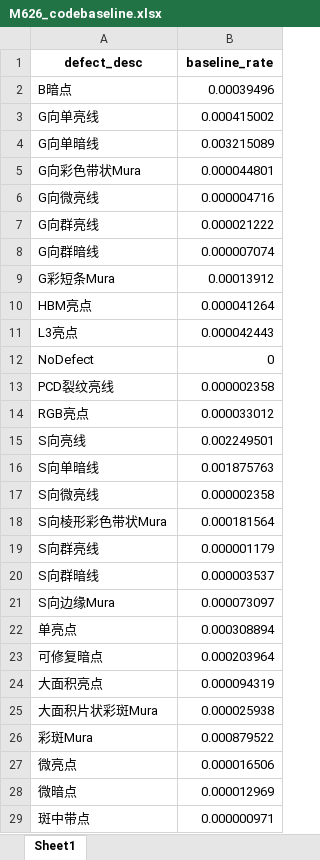
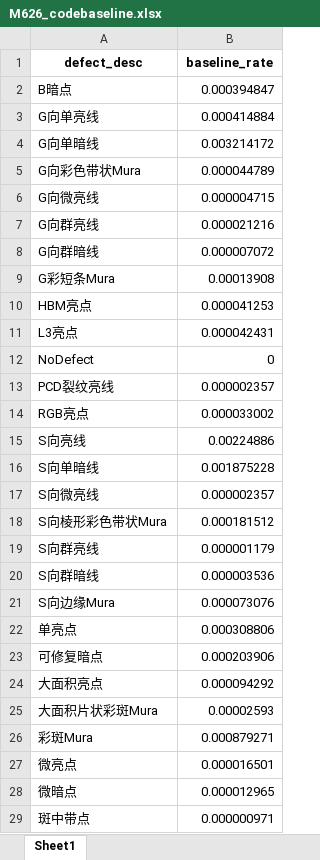
Before and after one commit to wzygio/vivo-project, an Excel workbook: resources/M626/M626_codebaseline.xlsx, sheet Sheet1, drawn as a sheet; only a part is shown; values as stored, in another font and other column widths than the file's, no borders; the diff covers the shown part only; the diff names each change by its address in the sheet, - before the commit and + after, or states it on an @@ line.

```diff
--- a/resources/M626/M626_codebaseline.xlsx (sheet Sheet1)
+++ b/resources/M626/M626_codebaseline.xlsx (sheet Sheet1)
-B2 (baseline_rate): 0.00039496
+B2 (baseline_rate): 0.000394847
-B3 (baseline_rate): 0.000415002
+B3 (baseline_rate): 0.000414884
-B4 (baseline_rate): 0.003215089
+B4 (baseline_rate): 0.003214172
-B5 (baseline_rate): 0.000044801
+B5 (baseline_rate): 0.000044789
-B6 (baseline_rate): 0.000004716
+B6 (baseline_rate): 0.000004715
-B7 (baseline_rate): 0.000021222
+B7 (baseline_rate): 0.000021216
-B8 (baseline_rate): 0.000007074
+B8 (baseline_rate): 0.000007072
-B9 (baseline_rate): 0.00013912
+B9 (baseline_rate): 0.00013908
-B10 (baseline_rate): 0.000041264
+B10 (baseline_rate): 0.000041253
-B11 (baseline_rate): 0.000042443
+B11 (baseline_rate): 0.000042431
-B13 (baseline_rate): 0.000002358
+B13 (baseline_rate): 0.000002357
-B14 (baseline_rate): 0.000033012
+B14 (baseline_rate): 0.000033002
-B15 (baseline_rate): 0.002249501
+B15 (baseline_rate): 0.00224886
-B16 (baseline_rate): 0.001875763
+B16 (baseline_rate): 0.001875228
-B17 (baseline_rate): 0.000002358
+B17 (baseline_rate): 0.000002357
-B18 (baseline_rate): 0.000181564
+B18 (baseline_rate): 0.000181512
-B20 (baseline_rate): 0.000003537
+B20 (baseline_rate): 0.000003536
-B21 (baseline_rate): 0.000073097
+B21 (baseline_rate): 0.000073076
-B22 (baseline_rate): 0.000308894
+B22 (baseline_rate): 0.000308806
-B23 (baseline_rate): 0.000203964
+B23 (baseline_rate): 0.000203906
-B24 (baseline_rate): 0.000094319
+B24 (baseline_rate): 0.000094292
-B25 (baseline_rate): 0.000025938
+B25 (baseline_rate): 0.00002593
-B26 (baseline_rate): 0.000879522
+B26 (baseline_rate): 0.000879271
-B27 (baseline_rate): 0.000016506
+B27 (baseline_rate): 0.000016501
-B28 (baseline_rate): 0.000012969
+B28 (baseline_rate): 0.000012965
```
Also changed, not shown: 19 edited cells elsewhere in this sheet, resources/M678/M678_codebaseline.xlsx, 14 other files.
